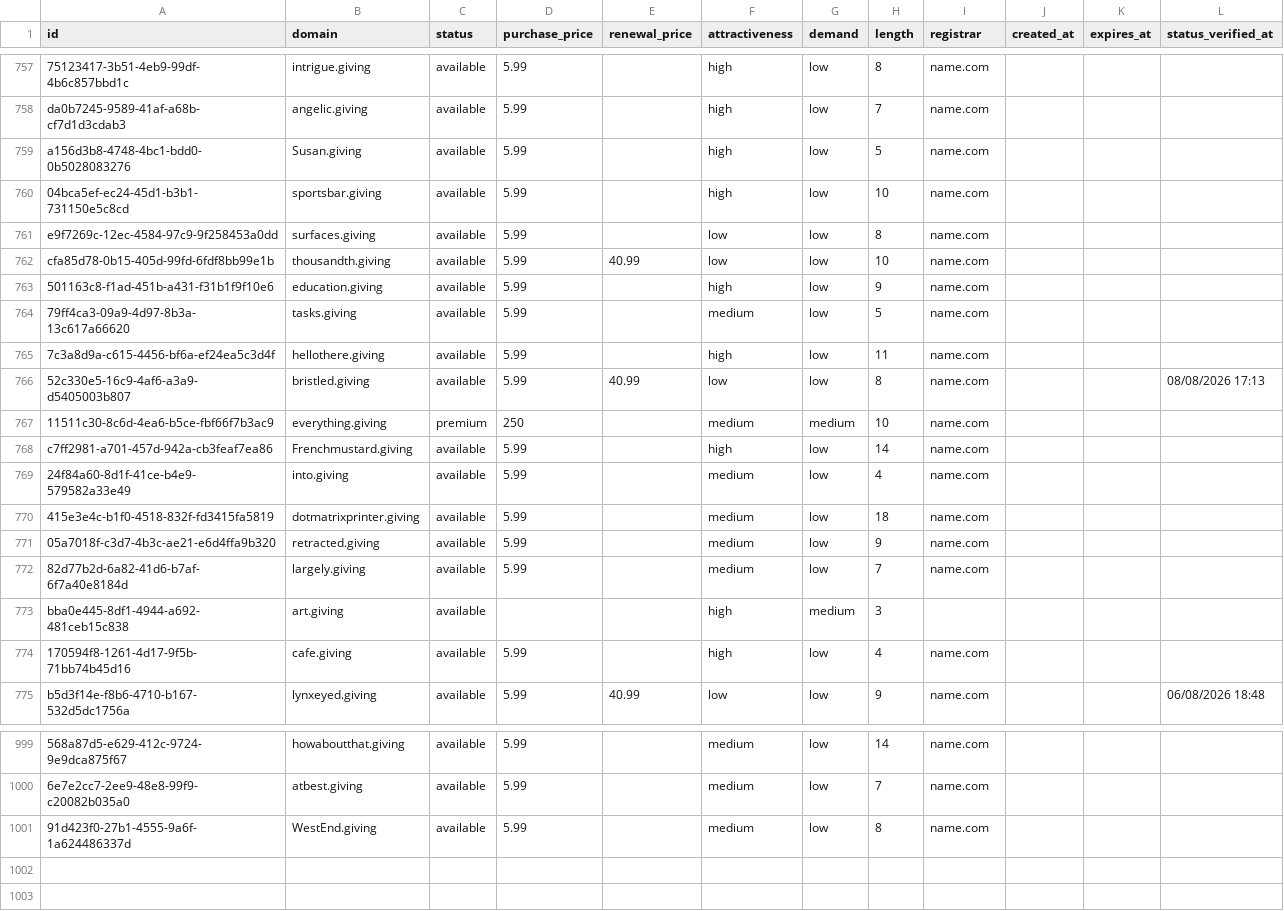
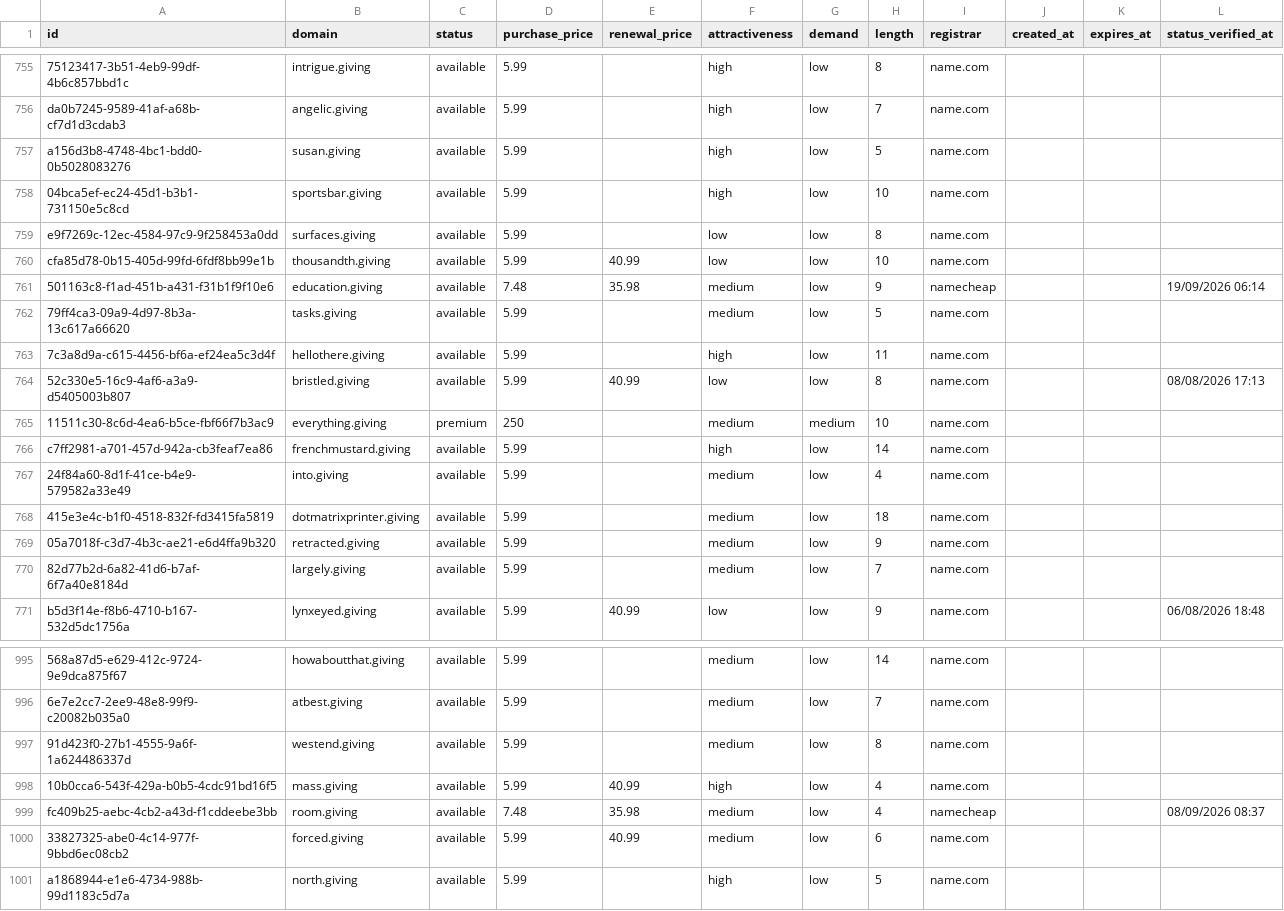
Before and after one commit to UniqueDomains/giving-oneword-domains, a CSV file: giving.csv, drawn as a sheet; only a part is shown, gaps mark what is left out; removed rows and columns are numbered as before the commit, all else as after; the diff covers the shown part only; the diff names each change by its address in the sheet, - before the commit and + after, or states it on an @@ line.

Commit message:
Domains update

```diff
--- a/giving.csv
+++ b/giving.csv
-B757 (domain): Susan.giving
+B757 (domain): susan.giving
-D761 (purchase_price): 5.99
+D761 (purchase_price): 7.48
-E761 (renewal_price): (empty)
+E761 (renewal_price): 35.98
-F761 (attractiveness): high
+F761 (attractiveness): medium
-I761 (registrar): name.com
+I761 (registrar): namecheap
-L761 (status_verified_at): (empty)
+L761 (status_verified_at): 19/09/2026 06:14
-B766 (domain): Frenchmustard.giving
+B766 (domain): frenchmustard.giving
-row 773: bba0e445-8df1-4944-a692-481ceb15c838 | art.giving | available |  |  | high | medium | 3
-row 774: 170594f8-1261-4d17-9f5b-71bb74b45d16 | cafe.giving | available | 5.99 |  | high | low | 4 | name.com
-B997 (domain): WestEnd.giving
+B997 (domain): westend.giving
+row 998: 10b0cca6-543f-429a-b0b5-4cdc91bd16f5 | mass.giving | available | 5.99 | 40.99 | high | low | 4 | name.com
+row 999: fc409b25-aebc-4cb2-a43d-f1cddeebe3bb | room.giving | available | 7.48 | 35.98 | medium | low | 4 | namecheap |  |  | 08/09/2026 08:37
+row 1000: 33827325-abe0-4c14-977f-9bbd6ec08cb2 | forced.giving | available | 5.99 | 40.99 | medium | low | 6 | name.com
+row 1001: a1868944-e1e6-4734-988b-99d1183c5d7a | north.giving | available | 5.99 |  | high | low | 5 | name.com
```
Also changed, not shown: 2 removed rows and 56 edited cells elsewhere in this file, 4 other files.
